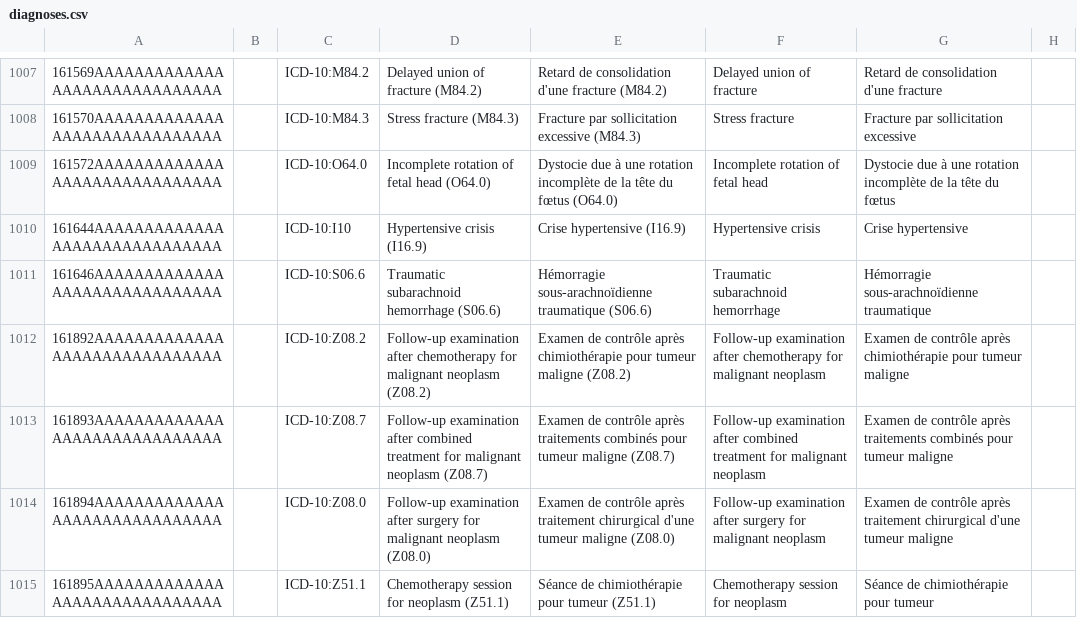
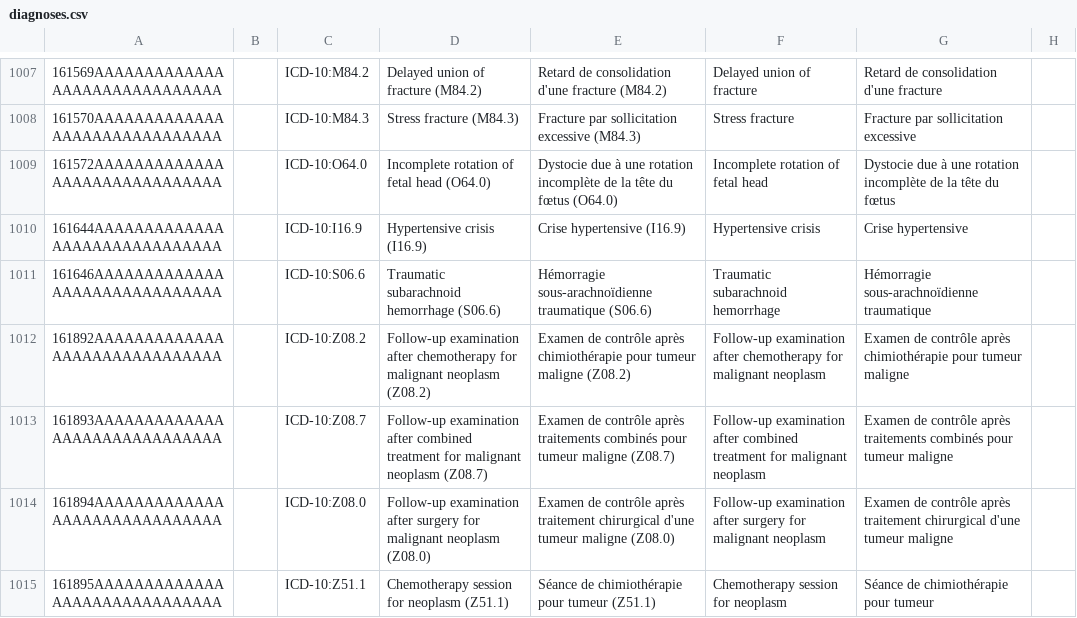
Before and after one commit to mekomsolutions/openmrs-config-haiti, a CSV file: configuration/concepts/diagnoses.csv, drawn as a sheet; only a part is shown, gaps mark what is left out; the diff names each change by its address in the sheet, - before the commit and + after, or states it on an @@ line.

```diff
--- a/configuration/concepts/diagnoses.csv
+++ b/configuration/concepts/diagnoses.csv
-C1010: ICD-10:I10
+C1010: ICD-10:I16.9
```
Also changed, not shown: 2 other files.
